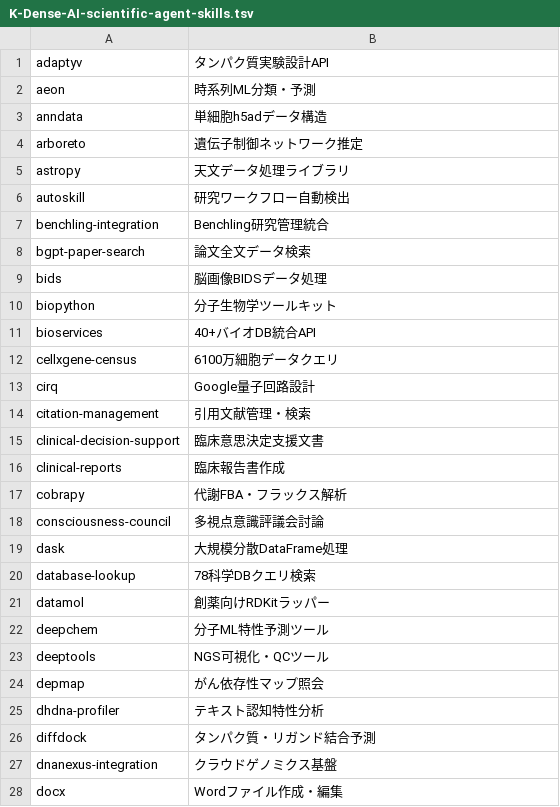
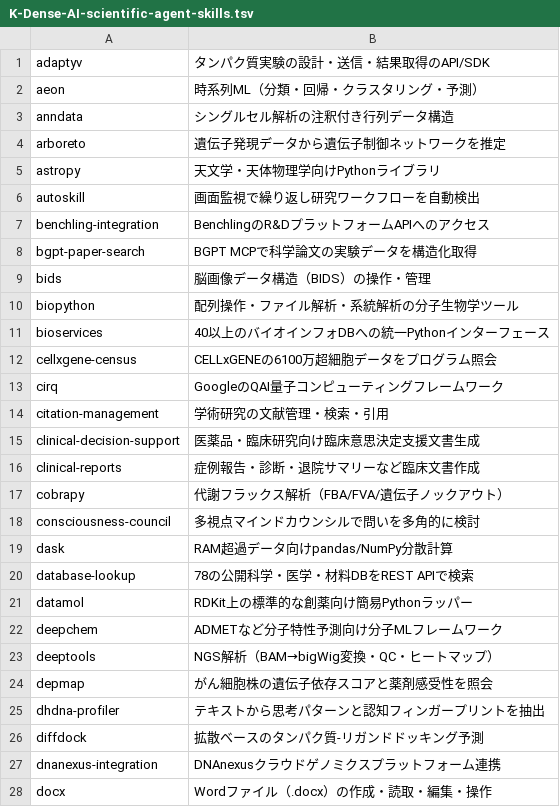
Before and after one commit to sanoakr/ai-skills, a TSV file: pending-descs/K-Dense-AI-scientific-agent-skills.tsv, drawn as a sheet; only a part is shown; the diff covers the shown part only.

Commit message:
Update pending skill descriptions

```diff
--- a/pending-descs/K-Dense-AI-scientific-agent-skills.tsv
+++ b/pending-descs/K-Dense-AI-scientific-agent-skills.tsv
@@ -1,28 +1,28 @@
-adaptyv	タンパク質実験設計API
-aeon	時系列ML分類・予測
-anndata	単細胞h5adデータ構造
-arboreto	遺伝子制御ネットワーク推定
-astropy	天文データ処理ライブラリ
-autoskill	研究ワークフロー自動検出
-benchling-integration	Benchling研究管理統合
-bgpt-paper-search	論文全文データ検索
-bids	脳画像BIDSデータ処理
-biopython	分子生物学ツールキット
-bioservices	40+バイオDB統合API
-cellxgene-census	6100万細胞データクエリ
-cirq	Google量子回路設計
-citation-management	引用文献管理・検索
-clinical-decision-support	臨床意思決定支援文書
-clinical-reports	臨床報告書作成
-cobrapy	代謝FBA・フラックス解析
-consciousness-council	多視点意識評議会討論
-dask	大規模分散DataFrame処理
-database-lookup	78科学DBクエリ検索
-datamol	創薬向けRDKitラッパー
-deepchem	分子ML特性予測ツール
-deeptools	NGS可視化・QCツール
-depmap	がん依存性マップ照会
-dhdna-profiler	テキスト認知特性分析
-diffdock	タンパク質・リガンド結合予測
-dnanexus-integration	クラウドゲノミクス基盤
-docx	Wordファイル作成・編集
+adaptyv	タンパク質実験の設計・送信・結果取得のAPI/SDK
+aeon	時系列ML（分類・回帰・クラスタリング・予測）
+anndata	シングルセル解析の注釈付き行列データ構造
+arboreto	遺伝子発現データから遺伝子制御ネットワークを推定
+astropy	天文学・天体物理学向けPythonライブラリ
+autoskill	画面監視で繰り返し研究ワークフローを自動検出
+benchling-integration	BenchlingのR&DプラットフォームAPIへのアクセス
+bgpt-paper-search	BGPT MCPで科学論文の実験データを構造化取得
+bids	脳画像データ構造（BIDS）の操作・管理
+biopython	配列操作・ファイル解析・系統解析の分子生物学ツール
+bioservices	40以上のバイオインフォDBへの統一Pythonインターフェース
+cellxgene-census	CELLxGENEの6100万超細胞データをプログラム照会
+cirq	GoogleのQAI量子コンピューティングフレームワーク
+citation-management	学術研究の文献管理・検索・引用
+clinical-decision-support	医薬品・臨床研究向け臨床意思決定支援文書生成
+clinical-reports	症例報告・診断・退院サマリーなど臨床文書作成
+cobrapy	代謝フラックス解析（FBA/FVA/遺伝子ノックアウト）
+consciousness-council	多視点マインドカウンシルで問いを多角的に検討
+dask	RAM超過データ向けpandas/NumPy分散計算
+database-lookup	78の公開科学・医学・材料DBをREST APIで検索
+datamol	RDKit上の標準的な創薬向け簡易Pythonラッパー
+deepchem	ADMETなど分子特性予測向け分子MLフレームワーク
+deeptools	NGS解析（BAM→bigWig変換・QC・ヒートマップ）
+depmap	がん細胞株の遺伝子依存スコアと薬剤感受性を照会
+dhdna-profiler	テキストから思考パターンと認知フィンガープリントを抽出
+diffdock	拡散ベースのタンパク質-リガンドドッキング予測
+dnanexus-integration	DNAnexusクラウドゲノミクスプラットフォーム連携
+docx	Wordファイル（.docx）の作成・読取・編集・操作
```
Also changed, not shown: 110 edited cells elsewhere in this file, pending-descs/Orchestra-Research-AI-Research-SKILLs.tsv, 1 other file.
